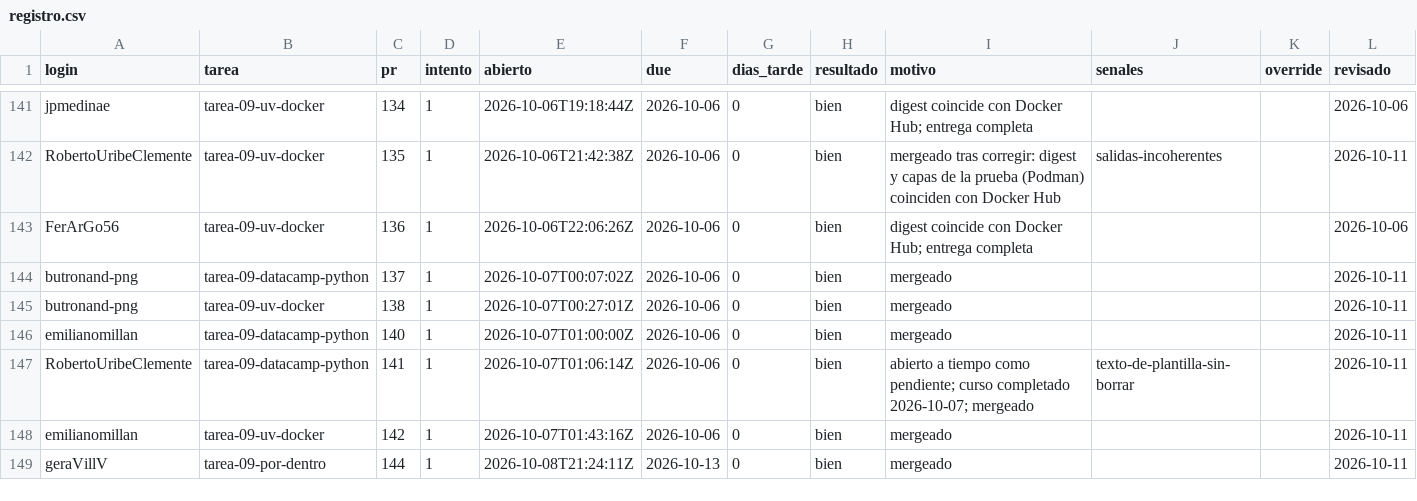
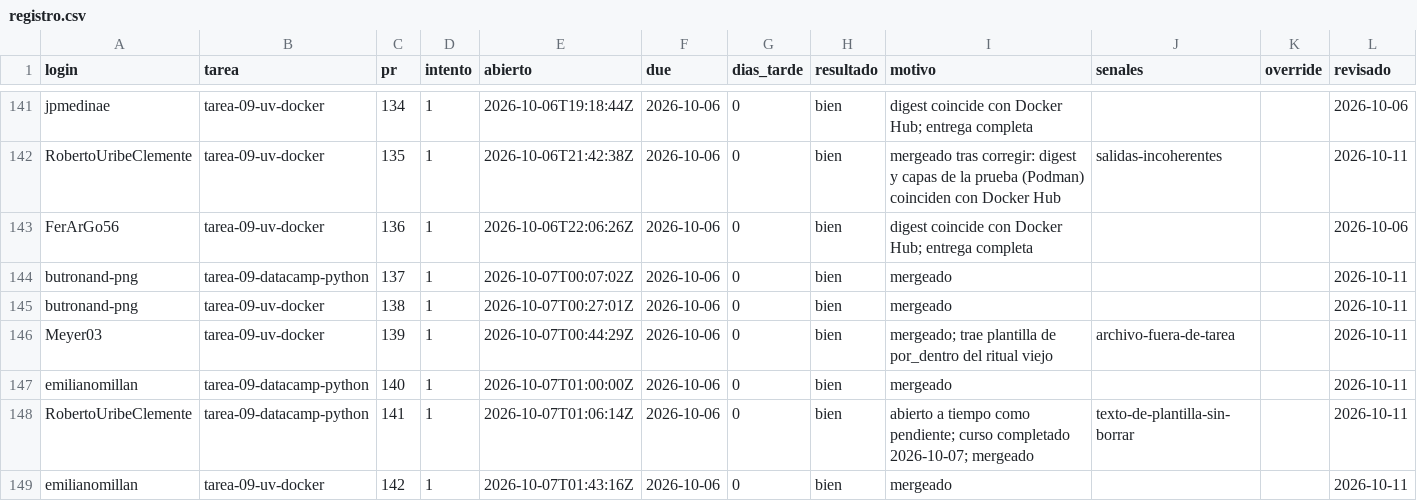
Before and after one commit to raya-lucaria/fdd_o26, a CSV file: registro.csv, drawn as a sheet; only a part is shown, gaps mark what is left out; the shorter side is filled out with more unchanged rows; the diff names each change by its address in the sheet, - before the commit and + after, or states it on an @@ line.

Commit message:
registro: Meyer03 tarea-09-uv-docker #139 bien

```diff
--- a/registro.csv
+++ b/registro.csv
+row 146: Meyer03 | tarea-09-uv-docker | 139 | 1 | 2026-10-07T00:44:29Z | 2026-10-06 | 0 | bien | mergeado; trae plantilla de por_dentro del ritual viejo | archivo-fuera-de-tarea |  | 2026-10-11
```
